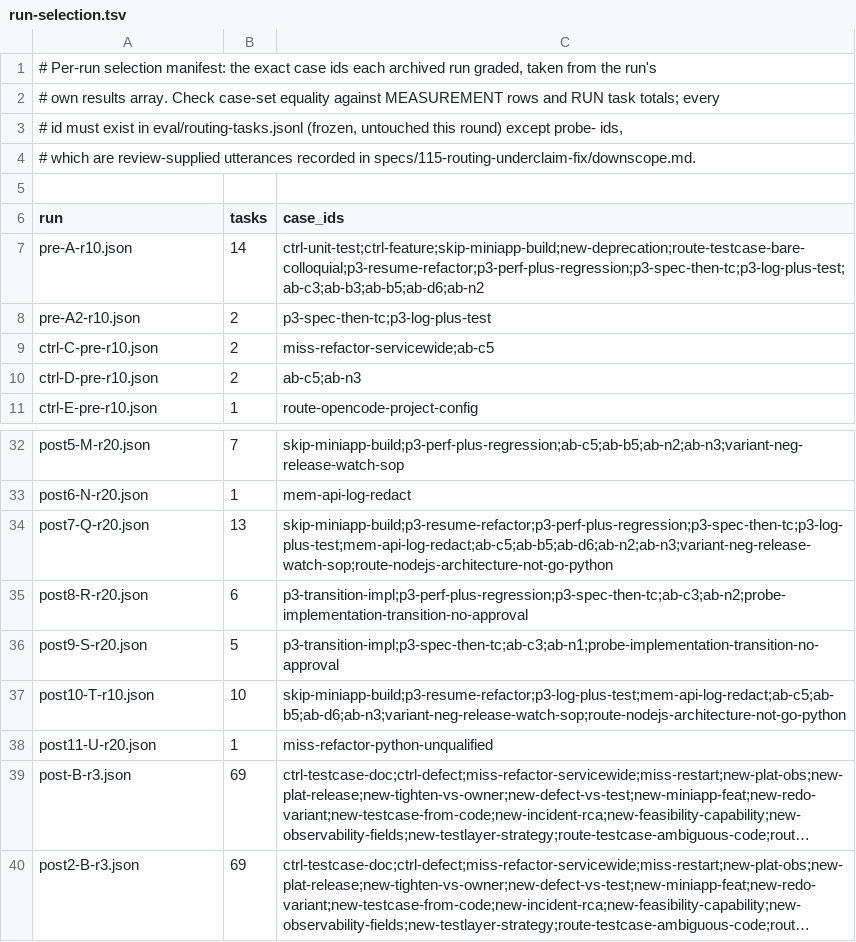
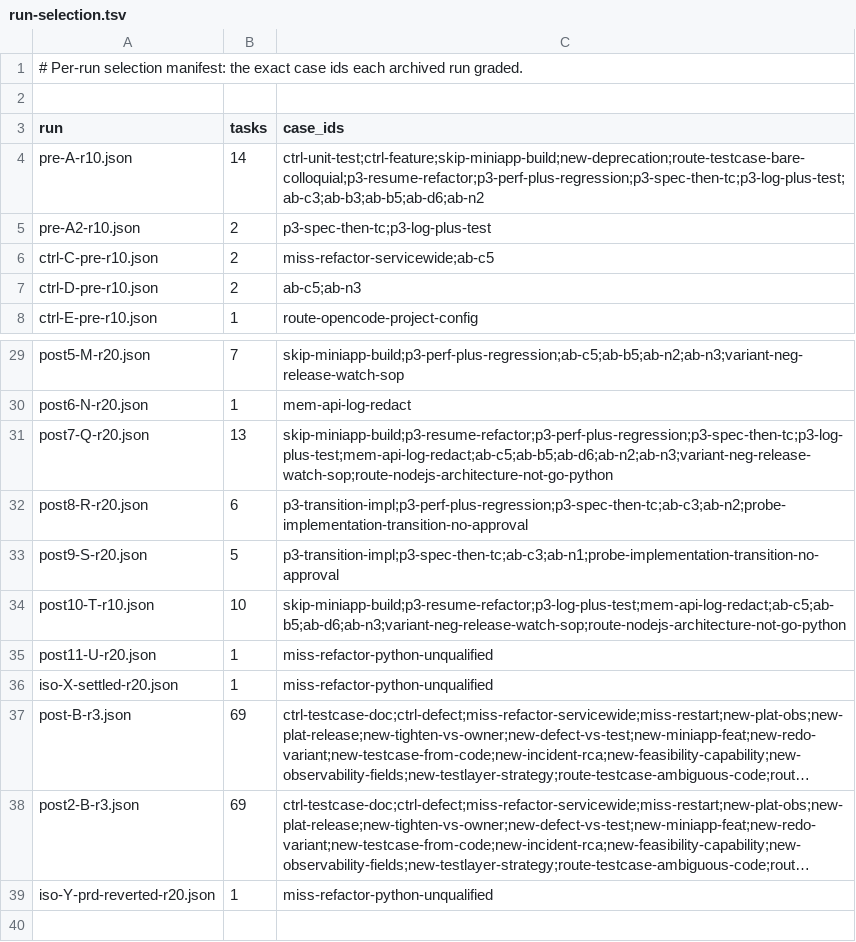
Before and after one commit to ccoalm/ccl-skills, a TSV file: eval/evidence/routing-115-underclaim-fix-2026-09-03/run-selection.tsv, drawn as a sheet; only a part is shown, gaps mark what is left out; long unchanged cells end in …; removed rows and columns are numbered as before the commit, all else as after; the diff names each change by its address in the sheet, - before the commit and + after, or states it on an @@ line.

```diff
--- a/eval/evidence/routing-115-underclaim-fix-2026-09-03/run-selection.tsv
+++ b/eval/evidence/routing-115-underclaim-fix-2026-09-03/run-selection.tsv
-A1 (run): …archived run graded, taken from the run's
+A1 (run): …archived run graded.
-row 2: # own results array. Check case-set equality against MEASUREMENT rows and RUN task totals; every
-row 3: # id must exist in eval/routing-tasks.jsonl (frozen, untouched this round) except probe- ids,
-row 4: # which are review-supplied utterances recorded in specs/115-routing-underclaim-fix/downscope.md.
+row 36: iso-X-settled-r20.json | 1 | miss-refactor-python-unqualified
+row 39: iso-Y-prd-reverted-r20.json | 1 | miss-refactor-python-unqualified
```
Also changed, not shown: eval/evidence/routing-115-underclaim-fix-2026-09-03/paired-measurements.tsv, eval/evidence/routing-115-underclaim-fix-2026-09-03/replica-verdicts.tsv, 1 other file.
